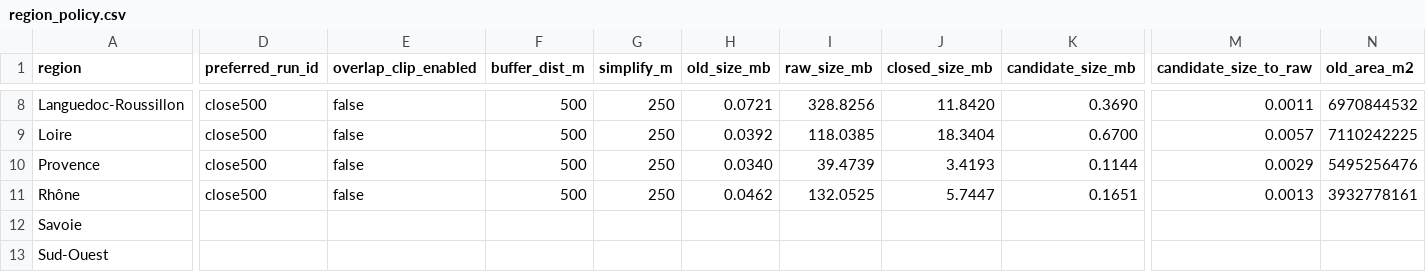
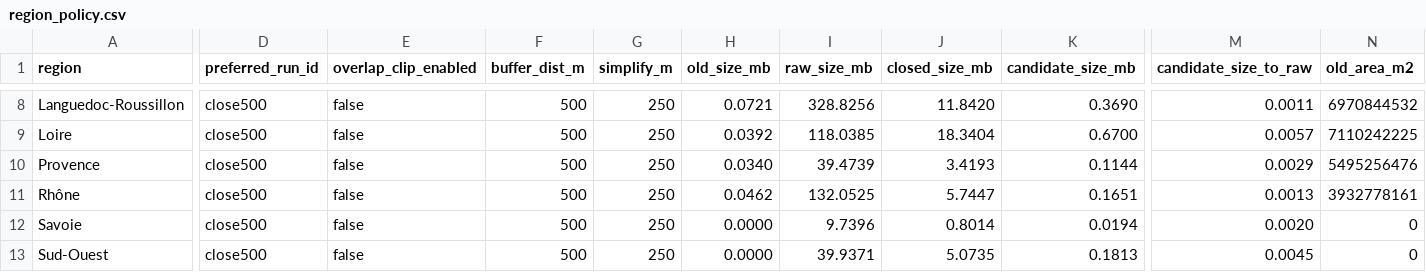
Before and after one commit to pineapple-bois/Michelin_App_Development, a CSV file: Development/aoc_simplification/region_policy.csv, drawn as a sheet; only a part is shown, gaps mark what is left out; the diff covers the shown part only; the diff names each change by its address in the sheet, - before the commit and + after, or states it on an @@ line.

```diff
--- a/Development/aoc_simplification/region_policy.csv
+++ b/Development/aoc_simplification/region_policy.csv
-D12:D13 (preferred_run_id): (empty)
+D12:D13 (preferred_run_id): close500
-E12:E13 (overlap_clip_enabled): (empty)
+E12:E13 (overlap_clip_enabled): false
-F12:F13 (buffer_dist_m): (empty)
+F12:F13 (buffer_dist_m): 500
-G12:G13 (simplify_m): (empty)
+G12:G13 (simplify_m): 250
-H12:H13 (old_size_mb): (empty)
+H12:H13 (old_size_mb): 0.0000
-I12 (raw_size_mb): (empty)
+I12 (raw_size_mb): 9.7396
-J12 (closed_size_mb): (empty)
+J12 (closed_size_mb): 0.8014
-K12 (candidate_size_mb): (empty)
+K12 (candidate_size_mb): 0.0194
-M12 (candidate_size_to_raw): (empty)
+M12 (candidate_size_to_raw): 0.0020
-N12:N13 (old_area_m2): (empty)
+N12:N13 (old_area_m2): 0
-I13 (raw_size_mb): (empty)
+I13 (raw_size_mb): 39.9371
-J13 (closed_size_mb): (empty)
+J13 (closed_size_mb): 5.0735
-K13 (candidate_size_mb): (empty)
+K13 (candidate_size_mb): 0.1813
-M13 (candidate_size_to_raw): (empty)
+M13 (candidate_size_to_raw): 0.0045
```
Also changed, not shown: 120 edited cells elsewhere in this file, 1 other file.
